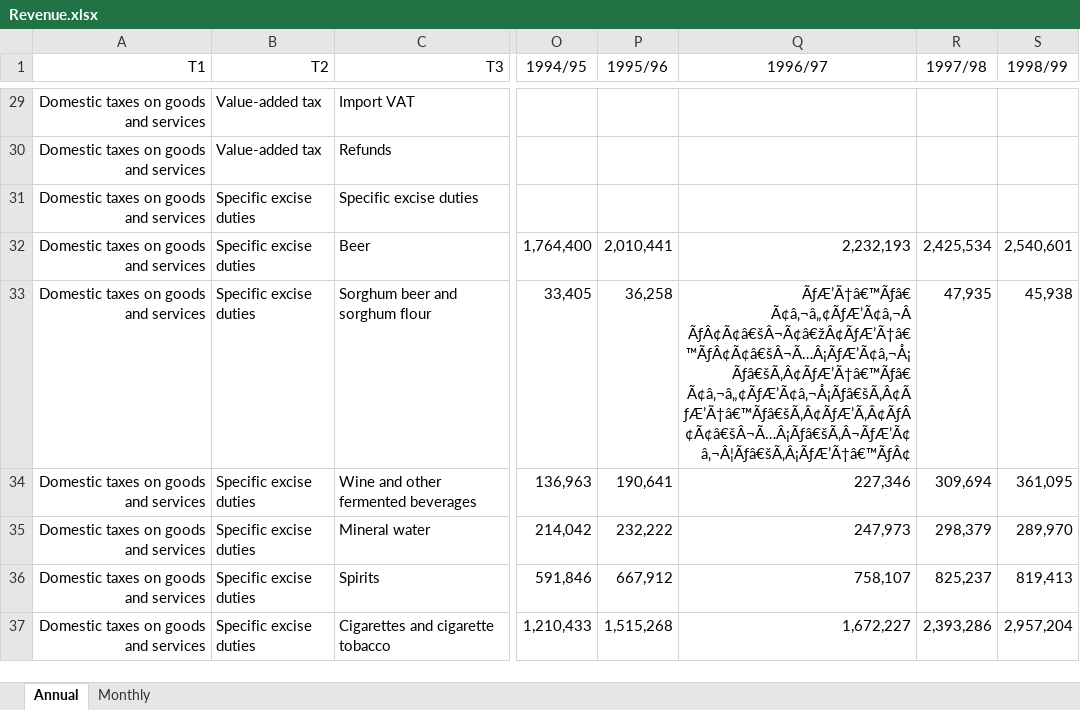
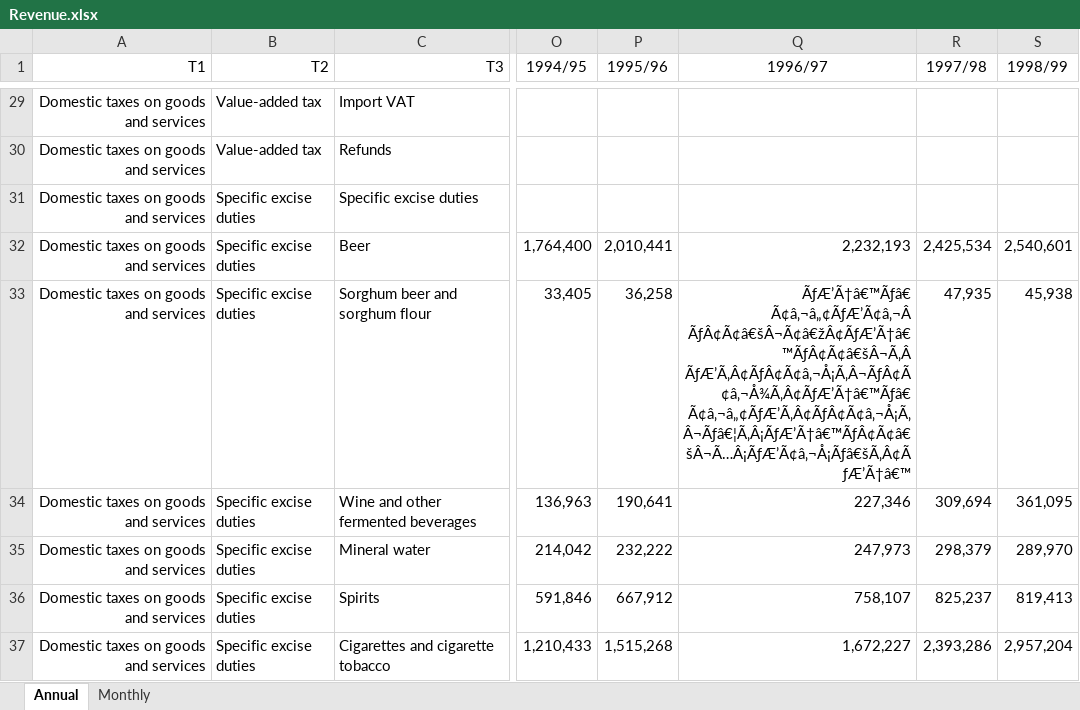
Before and after one commit to chrisaxelson/tax4sa, an Excel workbook: data-raw/SARS/Revenue.xlsx, sheet Annual, drawn as a sheet; only a part is shown, gaps mark what is left out; values as stored, in another font and other column widths than the file's, no borders; the diff covers the shown part only; the diff names each change by its address in the sheet, - before the commit and + after, or states it on an @@ line.

```diff
--- a/data-raw/SARS/Revenue.xlsx (sheet Annual)
+++ b/data-raw/SARS/Revenue.xlsx (sheet Annual)
-Q33 (1996/97): ÃƒÆ’Ã†â€™Ãƒâ€ Ã¢â‚¬â„¢ÃƒÆ’Ã¢â‚¬Â ÃƒÂ¢Ã¢â€šÂ¬Ã¢â€žÂ¢ÃƒÆ’Ã†â€™ÃƒÂ¢Ã¢â€šÂ¬Ã…Â¡ÃƒÆ’Ã¢â‚¬Å¡Ãƒâ€šÃ‚Â¢ÃƒÆ’Ã†â€™Ãƒâ€ Ã¢â‚¬â„¢ÃƒÆ’Ã¢â‚¬Å¡Ãƒâ€šÃ‚Â¢ÃƒÆ’Ã†â€™Ãƒâ€šÃ‚Â¢ÃƒÆ’Ã‚Â¢ÃƒÂ¢Ã¢â€šÂ¬Ã…Â¡Ãƒâ€šÃ‚Â¬ÃƒÆ’Ã¢â‚¬Â¦Ãƒâ€šÃ‚Â¡ÃƒÆ’Ã†â€™ÃƒÂ¢
+Q33 (1996/97): ÃƒÆ’Ã†â€™Ãƒâ€ Ã¢â‚¬â„¢ÃƒÆ’Ã¢â‚¬Â ÃƒÂ¢Ã¢â€šÂ¬Ã¢â€žÂ¢ÃƒÆ’Ã†â€™ÃƒÂ¢Ã¢â€šÂ¬Ã‚Â ÃƒÆ’Ã‚Â¢ÃƒÂ¢Ã¢â‚¬Å¡Ã‚Â¬ÃƒÂ¢Ã¢â‚¬Å¾Ã‚Â¢ÃƒÆ’Ã†â€™Ãƒâ€ Ã¢â‚¬â„¢ÃƒÆ’Ã‚Â¢ÃƒÂ¢Ã¢â‚¬Å¡Ã‚Â¬Ãƒâ€¦Ã‚Â¡ÃƒÆ’Ã†â€™ÃƒÂ¢Ã¢â€šÂ¬Ã…Â¡ÃƒÆ’Ã¢â‚¬Å¡Ãƒâ€šÃ‚Â¢ÃƒÆ’Ã†â€™
```
Also changed, not shown: 73 edited cells elsewhere in this sheet, sheet Monthly, 18 other files.
